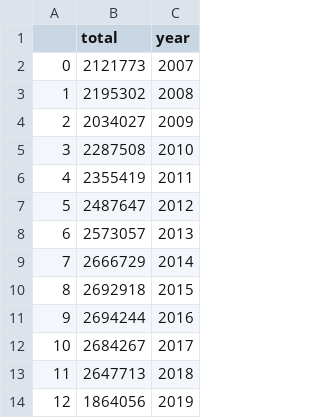
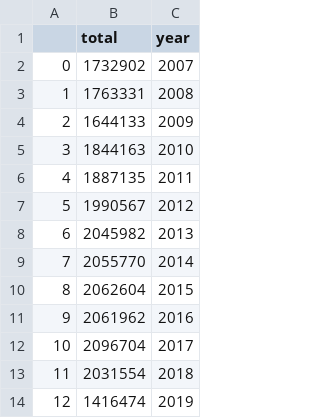
Before and after one commit to C3SL/lde-api-regression-test, a CSV file: route_result/employees.csv, drawn as a sheet.

```diff
--- a/route_result/employees.csv
+++ b/route_result/employees.csv
@@ -1,14 +1,14 @@
 ,total,year
-0,2121773,2007
-1,2195302,2008
-2,2034027,2009
-3,2287508,2010
-4,2355419,2011
-5,2487647,2012
-6,2573057,2013
-7,2666729,2014
-8,2692918,2015
-9,2694244,2016
-10,2684267,2017
-11,2647713,2018
-12,1864056,2019
+0,1732902,2007
+1,1763331,2008
+2,1644133,2009
+3,1844163,2010
+4,1887135,2011
+5,1990567,2012
+6,2045982,2013
+7,2055770,2014
+8,2062604,2015
+9,2061962,2016
+10,2096704,2017
+11,2031554,2018
+12,1416474,2019
```
Also changed, not shown: route_result/class.csv, 10 other files.
